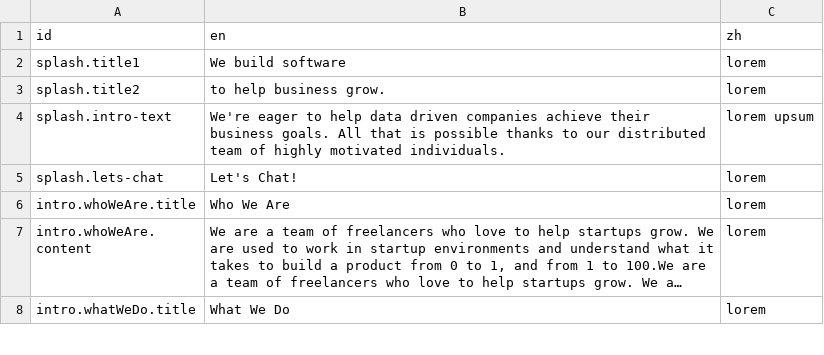
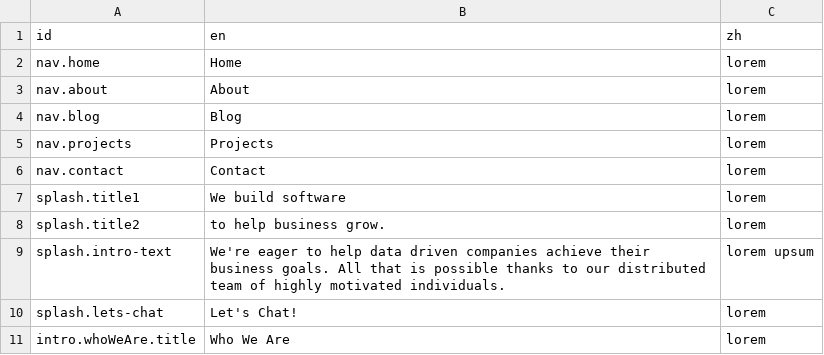
Before and after one commit to xanthous-tech/xanthous-tech.github.io, a CSV file: src/content/i18n/general.csv, drawn as a sheet; only a part is shown; the shorter side is filled out with more unchanged rows; long unchanged cells end in …; the diff names each change by its address in the sheet, - before the commit and + after, or states it on an @@ line.

```diff
--- a/src/content/i18n/general.csv
+++ b/src/content/i18n/general.csv
+row 2: nav.home | Home | lorem
+row 3: nav.about | About | lorem
+row 4: nav.blog | Blog | lorem
+row 5: nav.projects | Projects | lorem
+row 6: nav.contact | Contact | lorem
```
Also changed, not shown: 19 other files.
